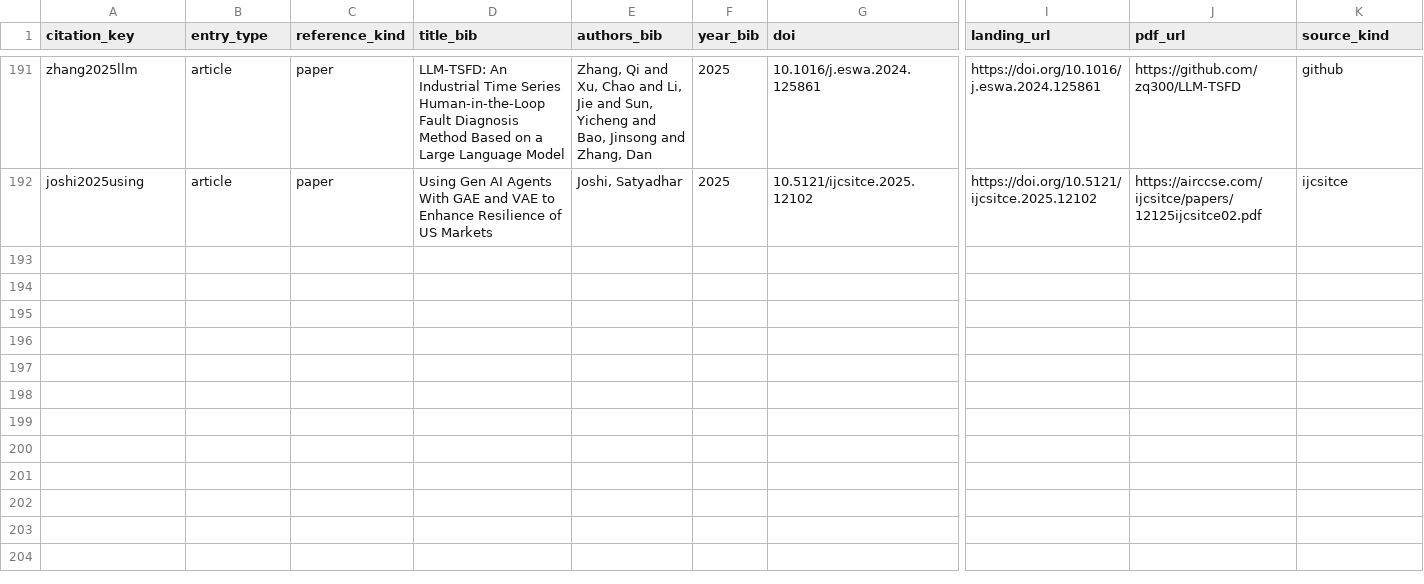
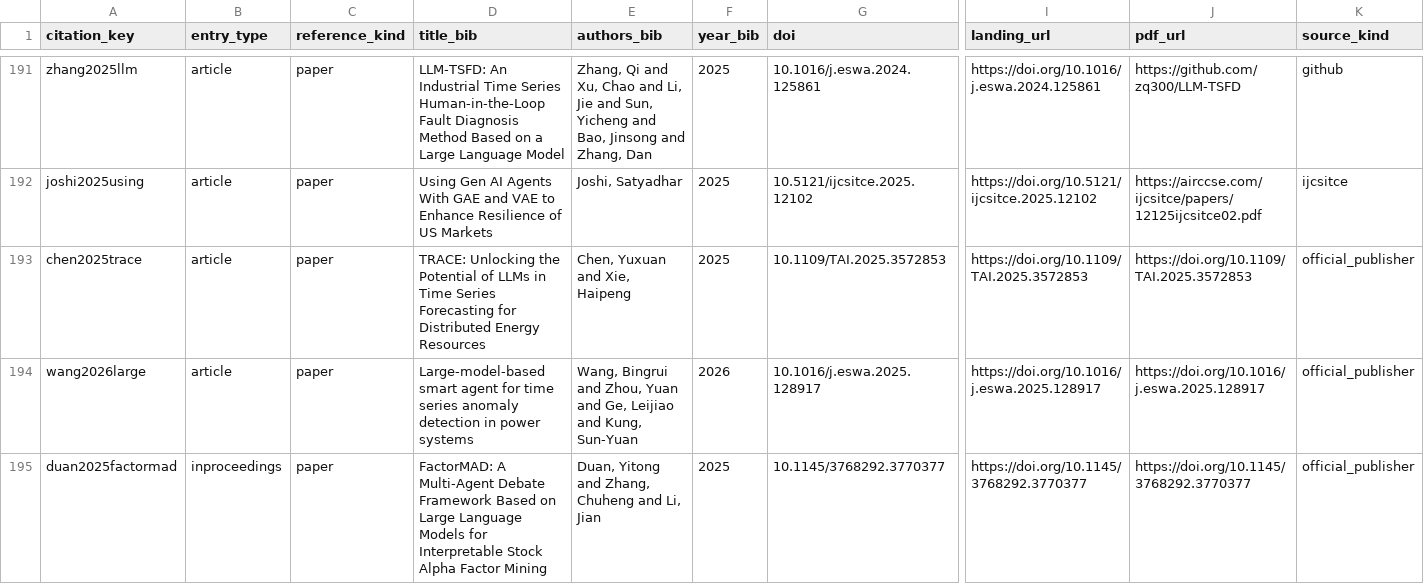
Before and after one commit to Minions-Land/Time-Series-Agents-Survey, a CSV file: references/manifest.csv, drawn as a sheet; only a part is shown, gaps mark what is left out; rows hold the shown columns only; the diff names each change by its address in the sheet, - before the commit and + after, or states it on an @@ line.

```diff
--- a/references/manifest.csv
+++ b/references/manifest.csv
+row 193: chen2025trace | article | paper | TRACE: Unlocking the Potential of LLMs in Time Series Forecasting for Distributed Energy Resources | Chen, Yuxuan and Xie, Haipeng | 2025 | 10.1109/TAI.2025.3572853 | https://doi.org/10.1109/TAI.2025.3572853 | https://doi.org/10.1109/TAI.2025.3572853 | official_publisher
+row 194: wang2026large | article | paper | Large-model-based smart agent for time series anomaly detection in power systems | Wang, Bingrui and Zhou, Yuan and Ge, Leijiao and Kung, Sun-Yuan | 2026 | 10.1016/j.eswa.2025.128917 | https://doi.org/10.1016/j.eswa.2025.128917 | https://doi.org/10.1016/j.eswa.2025.128917 | official_publisher
+row 195: duan2025factormad | inproceedings | paper | FactorMAD: A Multi-Agent Debate Framework Based on Large Language Models for Interpretable Stock Alpha Factor Mining | Duan, Yitong and Zhang, Chuheng and Li, Jian | 2025 | 10.1145/3768292.3770377 | https://doi.org/10.1145/3768292.3770377 | https://doi.org/10.1145/3768292.3770377 | official_publisher
```
Also changed, not shown: paper_classification_ledger.csv, 4 other files.
